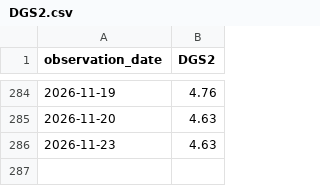
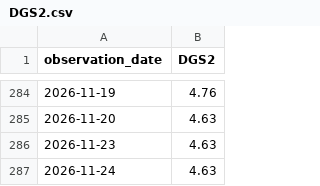
Before and after one commit to AetherNode/mac-and-cheese, a CSV file: engine/data/DGS2.csv, drawn as a sheet; only a part is shown, gaps mark what is left out.

Commit message:
Add currency data

```diff
--- a/engine/data/DGS2.csv
+++ b/engine/data/DGS2.csv
@@ -286 +286,2 @@ observation_date,DGS2
 2026-11-23,4.63
+2026-11-24,4.63
```
Also changed, not shown: 5 other files.
